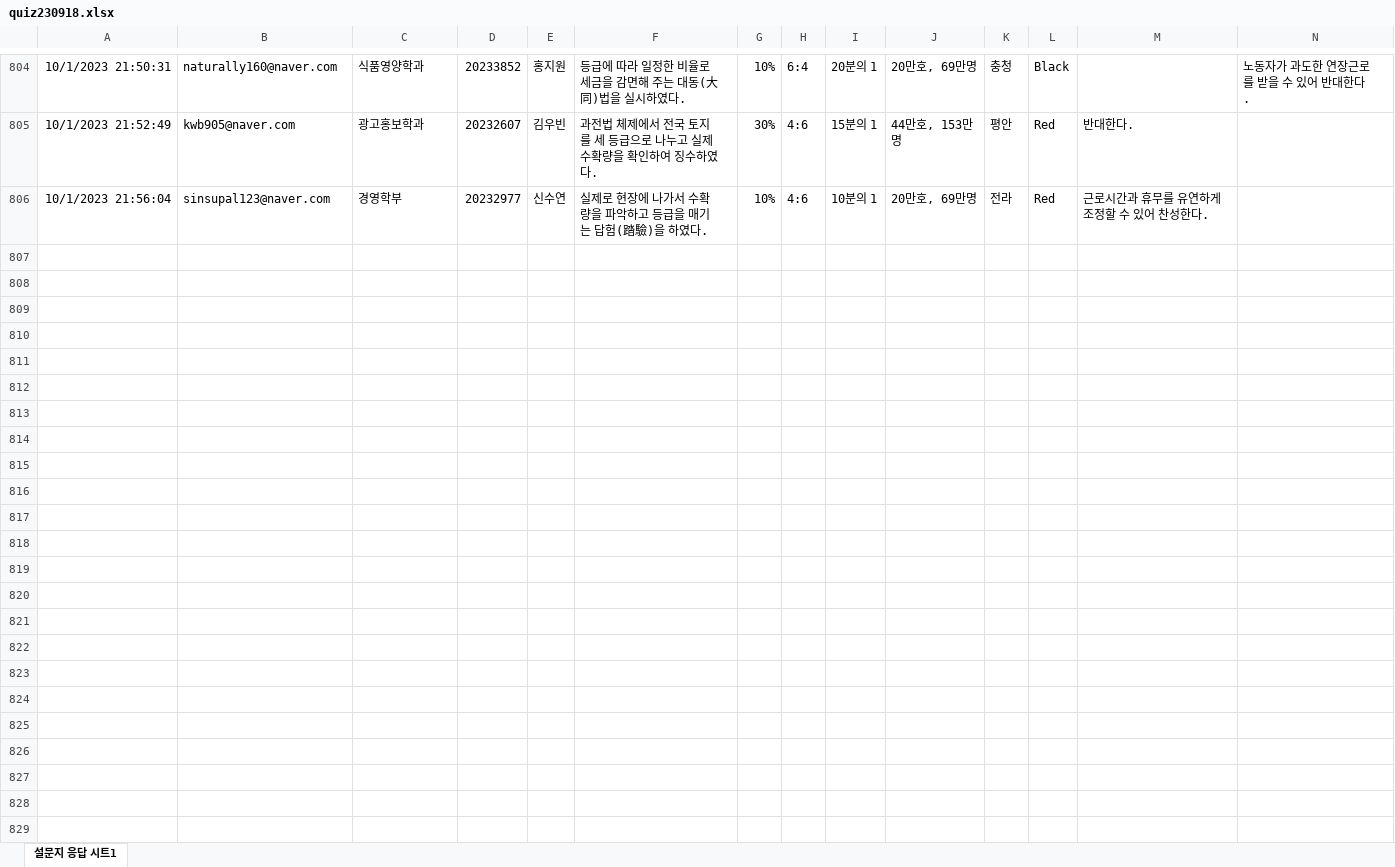
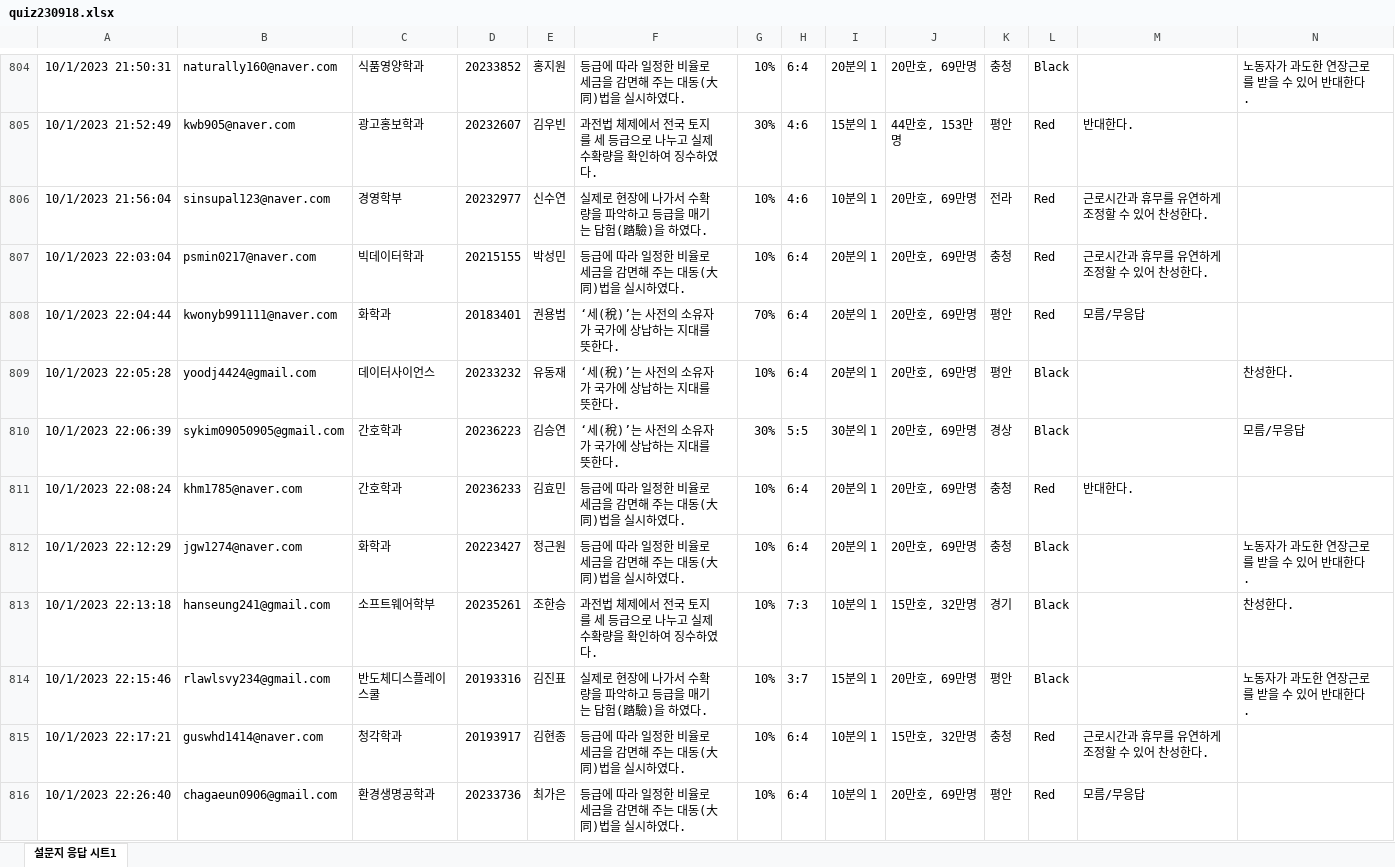
Before and after one commit to kwlee58/class202302, an Excel workbook: R/data/quiz230918.xlsx, sheet 설문지 응답 시트1, drawn as a sheet; only a part is shown, gaps mark what is left out; values as stored, in another font and other column widths than the file's, no borders; the diff covers the shown part only; the diff names each change by its address in the sheet, - before the commit and + after, or states it on an @@ line.

```diff
--- a/R/data/quiz230918.xlsx (sheet 설문지 응답 시트1)
+++ b/R/data/quiz230918.xlsx (sheet 설문지 응답 시트1)
+row 807: 10/1/2023 22:03:04 | psmin0217@naver.com | 빅데이터학과 | 20215155 | 박성민 | 등급에 따라 일정한 비율로 세금을 감면해 주는 대동(大同)법을 실시하였다. | 10% | 6:4 | 20분의 1 | 20만호, 69만명 | 충청 | Red | 근로시간과 휴무를 유연하게 조정할 수 있어 찬성한다.
+row 808: 10/1/2023 22:04:44 | kwonyb991111@naver.com | 화학과 | 20183401 | 권용범 | ‘세(稅)’는 사전의 소유자가 국가에 상납하는 지대를 뜻한다. | 70% | 6:4 | 20분의 1 | 20만호, 69만명 | 평안 | Red | 모름/무응답
+row 809: 10/1/2023 22:05:28 | yoodj4424@gmail.com | 데이터사이언스 | 20233232 | 유동재 | ‘세(稅)’는 사전의 소유자가 국가에 상납하는 지대를 뜻한다. | 10% | 6:4 | 20분의 1 | 20만호, 69만명 | 평안 | Black |  | 찬성한다.
+row 810: 10/1/2023 22:06:39 | sykim09050905@gmail.com | 간호학과 | 20236223 | 김승연 | ‘세(稅)’는 사전의 소유자가 국가에 상납하는 지대를 뜻한다. | 30% | 5:5 | 30분의 1 | 20만호, 69만명 | 경상 | Black |  | 모름/무응답
+row 811: 10/1/2023 22:08:24 | khm1785@naver.com | 간호학과 | 20236233 | 김효민 | 등급에 따라 일정한 비율로 세금을 감면해 주는 대동(大同)법을 실시하였다. | 10% | 6:4 | 20분의 1 | 20만호, 69만명 | 충청 | Red | 반대한다.
+row 812: 10/1/2023 22:12:29 | jgw1274@naver.com | 화학과 | 20223427 | 정근원 | 등급에 따라 일정한 비율로 세금을 감면해 주는 대동(大同)법을 실시하였다. | 10% | 6:4 | 20분의 1 | 20만호, 69만명 | 충청 | Black |  | 노동자가 과도한 연장근로를 받을 수 있어 반대한다.
+row 813: 10/1/2023 22:13:18 | hanseung241@gmail.com | 소프트웨어학부 | 20235261 | 조한승 | 과전법 체제에서 전국 토지를 세 등급으로 나누고 실제 수확량을 확인하여 징수하였다. | 10% | 7:3 | 10분의 1 | 15만호, 32만명 | 경기 | Black |  | 찬성한다.
+row 814: 10/1/2023 22:15:46 | rlawlsvy234@gmail.com | 반도체디스플레이스쿨 | 20193316 | 김진표 | 실제로 현장에 나가서 수확량을 파악하고 등급을 매기는 답험(踏驗)을 하였다. | 10% | 3:7 | 15분의 1 | 20만호, 69만명 | 평안 | Black |  | 노동자가 과도한 연장근로를 받을 수 있어 반대한다.
+row 815: 10/1/2023 22:17:21 | guswhd1414@naver.com | 청각학과 | 20193917 | 김현종 | 등급에 따라 일정한 비율로 세금을 감면해 주는 대동(大同)법을 실시하였다. | 10% | 6:4 | 10분의 1 | 15만호, 32만명 | 충청 | Red | 근로시간과 휴무를 유연하게 조정할 수 있어 찬성한다.
+row 816: 10/1/2023 22:26:40 | chagaeun0906@gmail.com | 환경생명공학과 | 20233736 | 최가은 | 등급에 따라 일정한 비율로 세금을 감면해 주는 대동(大同)법을 실시하였다. | 10% | 6:4 | 10분의 1 | 20만호, 69만명 | 평안 | Red | 모름/무응답
```
Also changed, not shown: 43 added rows elsewhere in this sheet, R/data/literacy_230925.xlsx, R/data/literacy_230925_tmp.xlsx, 23 other files.
